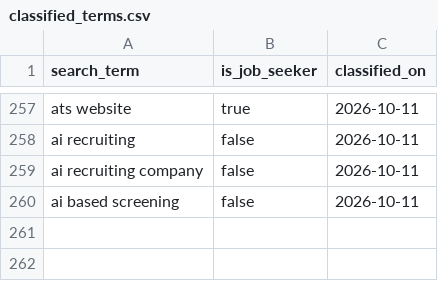
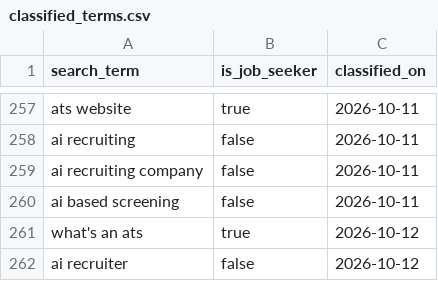
Before and after one commit to jessicagertig/paid-ads-management-pipeline, a CSV file: catalogue/classified_terms.csv, drawn as a sheet; only a part is shown, gaps mark what is left out.

```diff
--- a/catalogue/classified_terms.csv
+++ b/catalogue/classified_terms.csv
@@ -260 +260,3 @@ ai recruiting company,false,2026-10-11
 ai based screening,false,2026-10-11
+what's an ats,true,2026-10-12
+ai recruiter,false,2026-10-12
```
